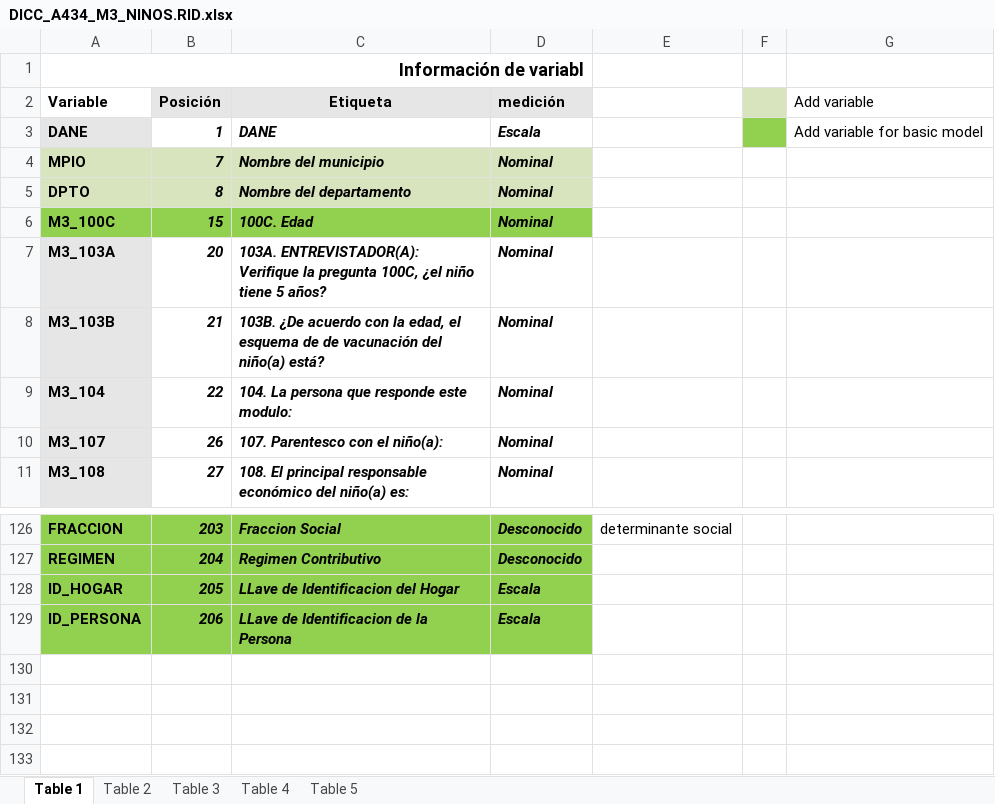
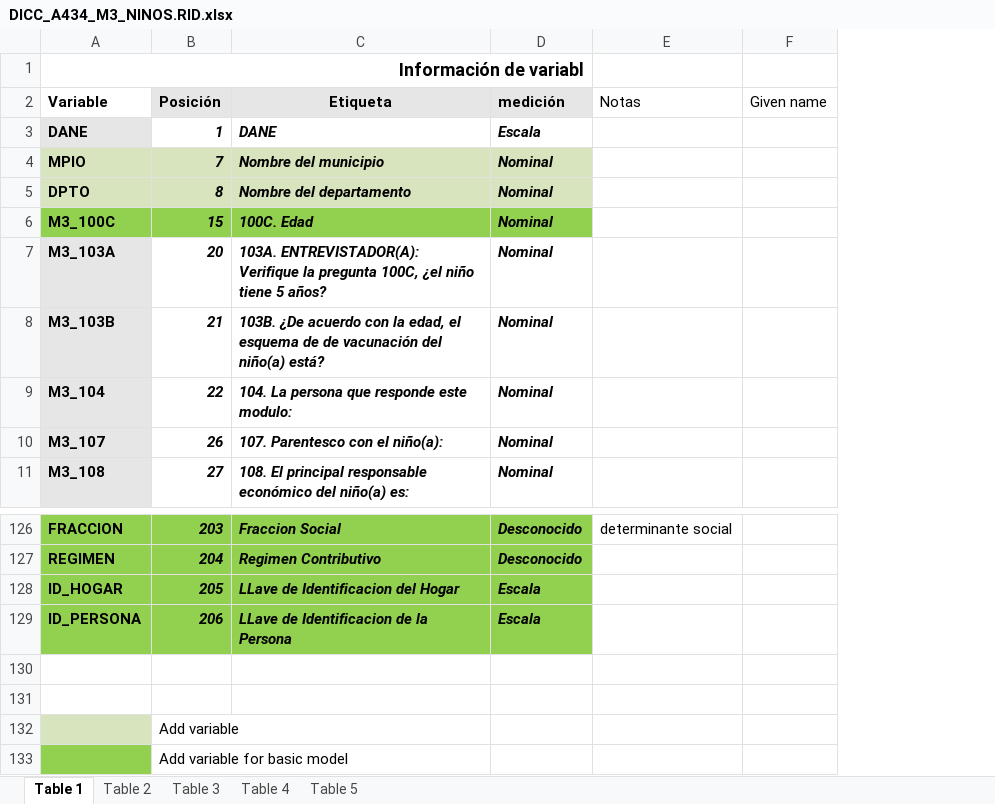
Before and after one commit to mc-restrepo/thesis_ensab, an Excel workbook: data dictionary/DICC_A434_M3_NINOS.RID.xlsx, sheet Table 1, drawn as a sheet; only a part is shown, gaps mark what is left out; values as stored, in another font and other column widths than the file's, no borders; removed rows and columns are numbered as before the commit, all else as after; the diff names each change by its address in the sheet, - before the commit and + after, or states it on an @@ line.

```diff
--- a/data dictionary/DICC_A434_M3_NINOS.RID.xlsx (sheet Table 1)
+++ b/data dictionary/DICC_A434_M3_NINOS.RID.xlsx (sheet Table 1)
-column F, empty
-column G (Add variable), row 3: Add variable for basic model
+column F (Given name), empty
-E2: (empty)
+E2: Notas
+row 130: (empty)
+row 131: (empty)
+row 132:  | Add variable
+row 133:  | Add variable for basic model
```
Also changed, not shown: 2 other files.
